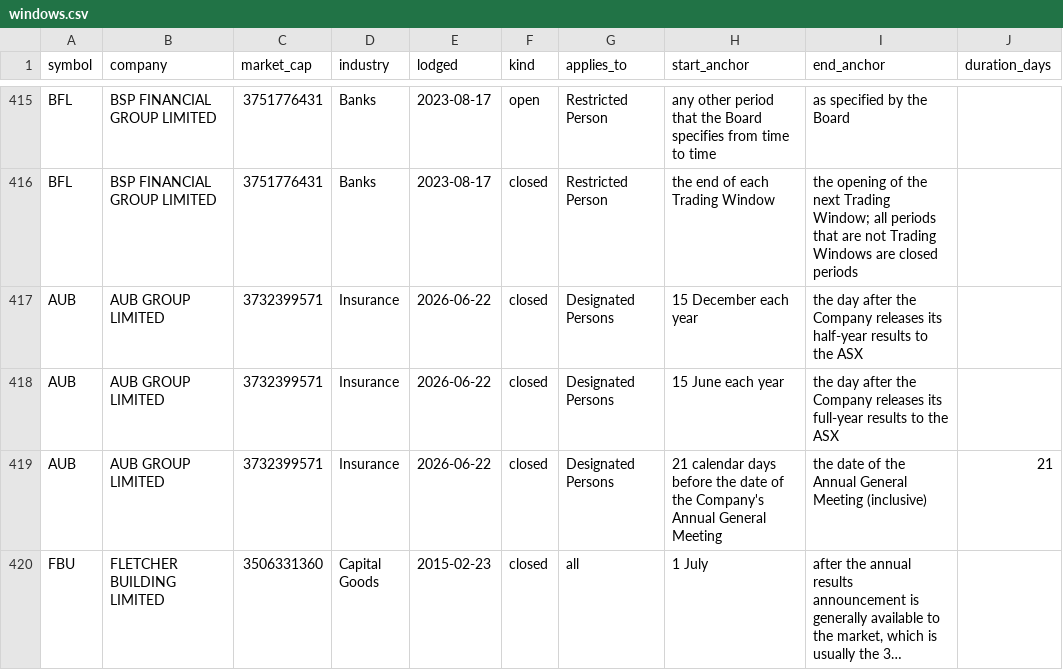
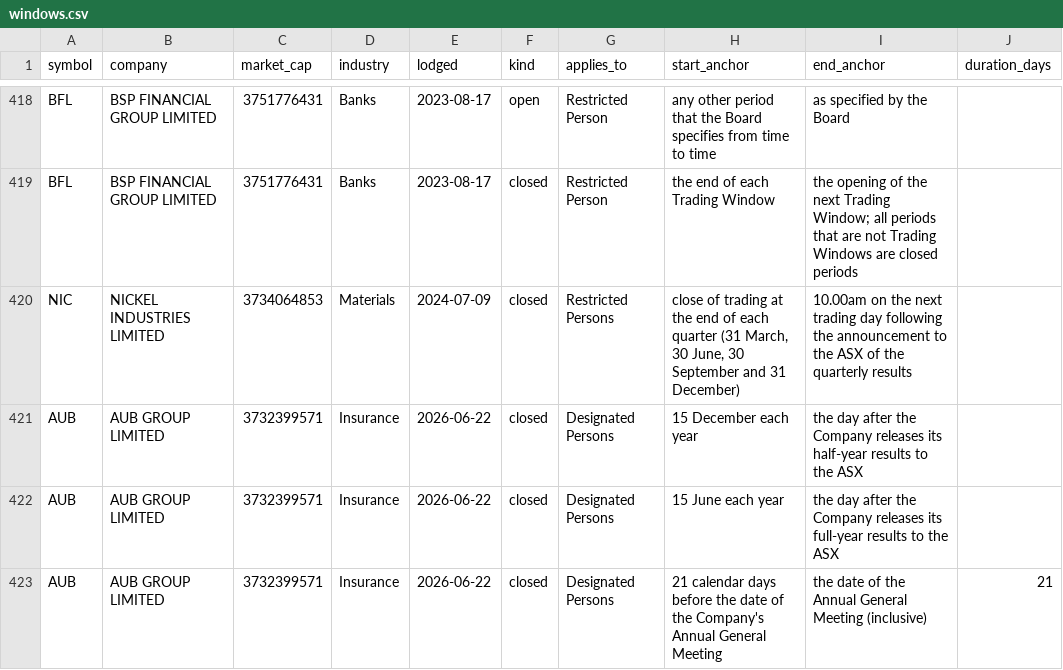
Before and after one commit to Lachlan1478/asx-trading-policies, a CSV file: data/tables/windows.csv, drawn as a sheet; only a part is shown, gaps mark what is left out; the shorter side is filled out with more unchanged rows; long unchanged cells end in …; the diff covers the shown part only.

```diff
--- a/data/tables/windows.csv
+++ b/data/tables/windows.csv
@@ -416,2 +419,3 @@ BFL,BSP FINANCIAL GROUP LIMITED,3751776431,Banks,2023-08-17,open,Restricted Pers
 BFL,BSP FINANCIAL GROUP LIMITED,3751776431,Banks,2023-08-17,closed,Restricted Person,the end of each Trading Window,the opening of the next Trading Window; all periods that are not Trading Windows are closed periods,
+NIC,NICKEL INDUSTRIES LIMITED,3734064853,Materials,2024-07-09,closed,Restricted Persons,"close of trading at the end of each quarter (31 March, 30 June, 30 September and 31 December)",10.00am on the next trading day following the announcement to the ASX of the quarterly results,
 AUB,AUB GROUP LIMITED,3732399571,Insurance,2026-06-22,closed,Designated Persons,15 December each year,the day after the Company releases its half-year results to the ASX,
```
Also changed, not shown: 7 added rows elsewhere in this file, data/tables/clearance.csv, data/tables/collar.csv, 5 other files.
